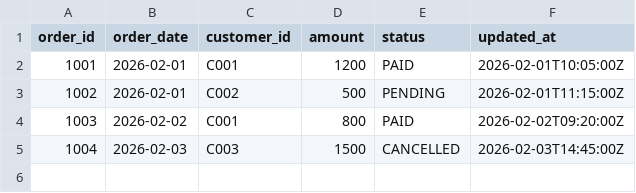
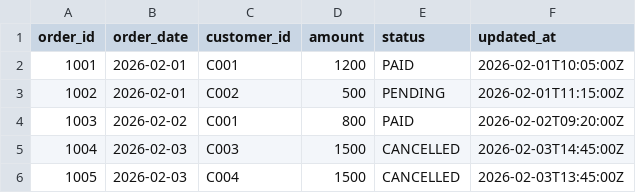
Before and after one commit to narrasriram-2000/airbyte_data, a CSV file: orders.csv, drawn as a sheet; the diff names each change by its address in the sheet, - before the commit and + after, or states it on an @@ line.

Commit message:
Update orders.csv

```diff
--- a/orders.csv
+++ b/orders.csv
+row 6: 1005 | 2026-02-03 | C004 | 1500 | CANCELLED | 2026-02-03T13:45:00Z
```
